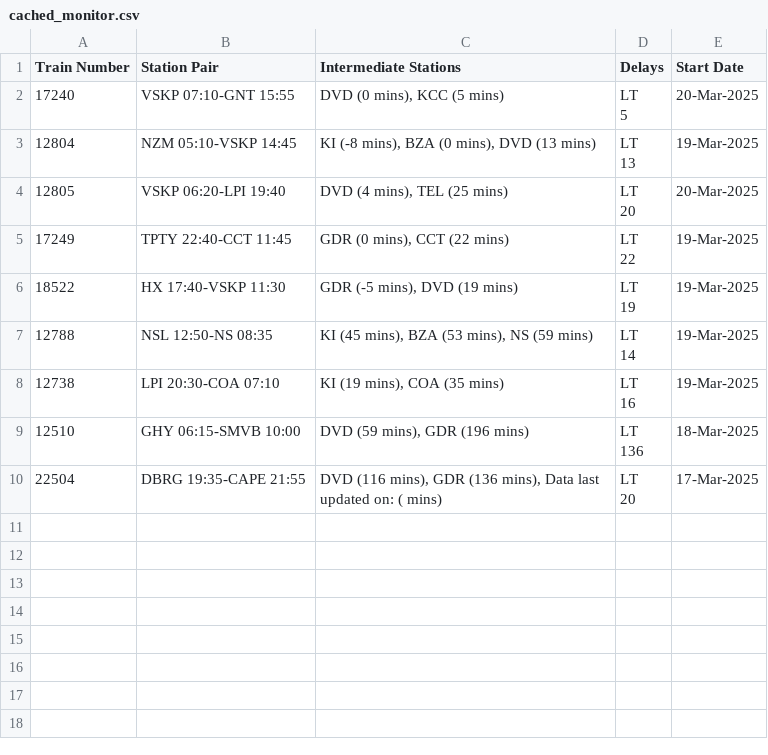
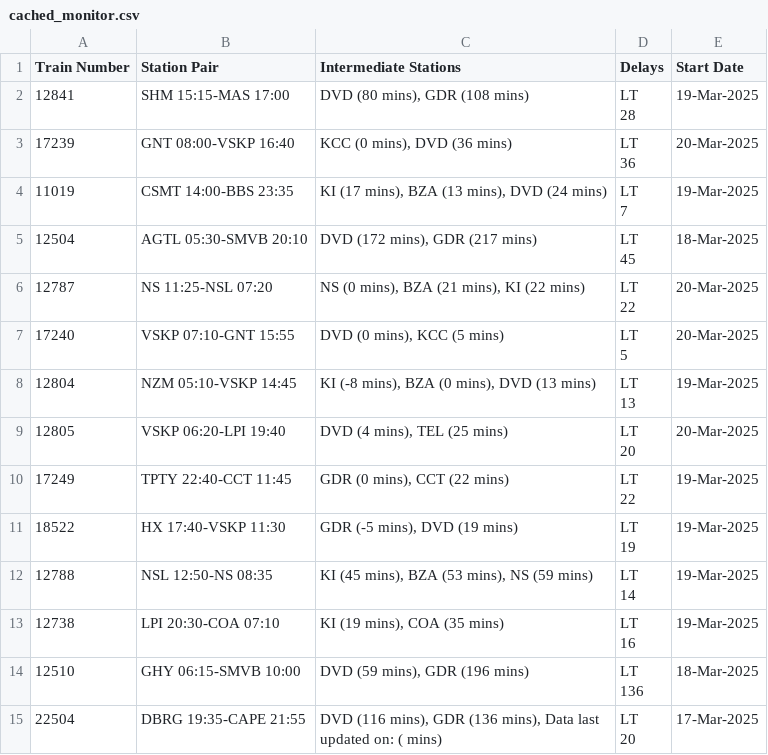
Before and after one commit to Banda17/rrain1, a CSV file: temp/cached_monitor.csv, drawn as a sheet.

```diff
--- a/temp/cached_monitor.csv
+++ b/temp/cached_monitor.csv
@@ -1,2 +1,12 @@
 Train Number,Station Pair,Intermediate Stations,Delays,Start Date
+12841,SHM 15:15-MAS 17:00,"DVD (80 mins), GDR (108 mins)","LT
+28",19-Mar-2025
+17239,GNT 08:00-VSKP 16:40,"KCC (0 mins), DVD (36 mins)","LT
+36",20-Mar-2025
+11019,CSMT 14:00-BBS 23:35,"KI (17 mins), BZA (13 mins), DVD (24 mins)","LT
+7",19-Mar-2025
+12504,AGTL 05:30-SMVB 20:10,"DVD (172 mins), GDR (217 mins)","LT
+45",18-Mar-2025
+12787,NS 11:25-NSL 07:20,"NS (0 mins), BZA (21 mins), KI (22 mins)","LT
+22",20-Mar-2025
 17240,VSKP 07:10-GNT 15:55,"DVD (0 mins), KCC (5 mins)","LT
```
Also changed, not shown: 2 other files.
